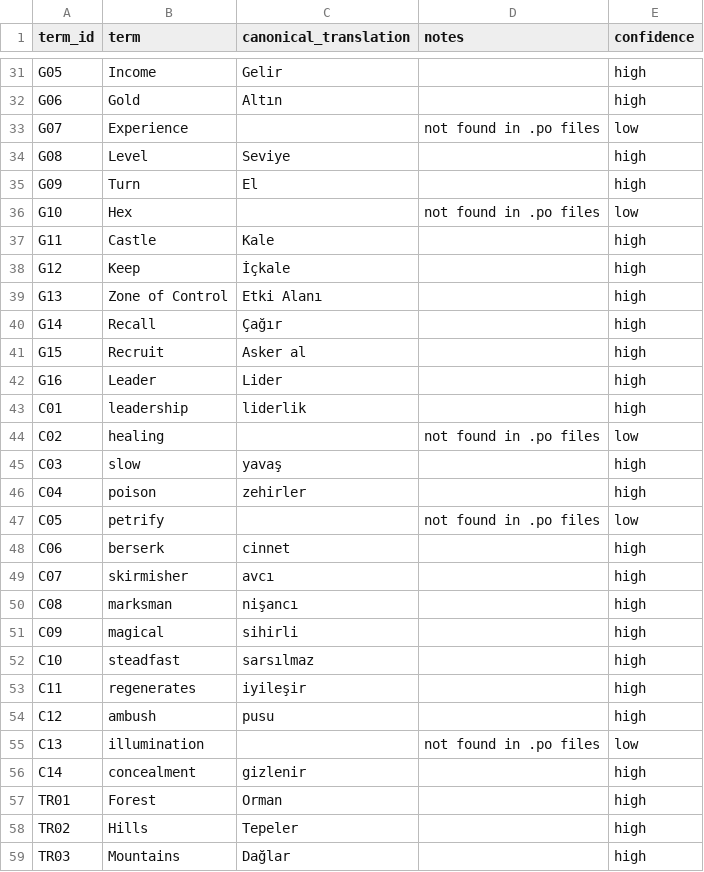
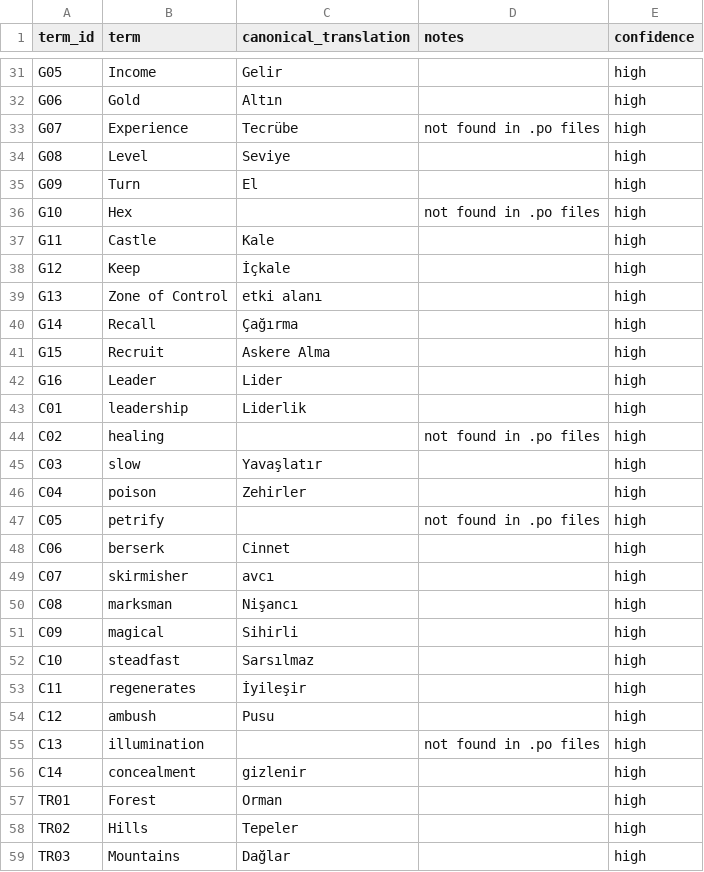
Before and after one commit to algebras-ai/wesnoth, a TSV file: glossary/terms/tr.tsv, drawn as a sheet; only a part is shown, gaps mark what is left out; the diff covers the shown part only.

Commit message:
chore(glossary): Update Turkish terminology to match official Wesnoth dictionary

```diff
--- a/glossary/terms/tr.tsv
+++ b/glossary/terms/tr.tsv
@@ -32,25 +32,25 @@ G05	Income	Gelir		high
 G06	Gold	Altın		high
-G07	Experience		not found in .po files	low
+G07	Experience	Tecrübe	not found in .po files	high
 G08	Level	Seviye		high
 G09	Turn	El		high
-G10	Hex		not found in .po files	low
+G10	Hex		not found in .po files	high
 G11	Castle	Kale		high
 G12	Keep	İçkale		high
-G13	Zone of Control	Etki Alanı		high
-G14	Recall	Çağır		high
-G15	Recruit	Asker al		high
+G13	Zone of Control	etki alanı		high
+G14	Recall	Çağırma		high
+G15	Recruit	Askere Alma		high
 G16	Leader	Lider		high
-C01	leadership	liderlik		high
-C02	healing		not found in .po files	low
-C03	slow	yavaş		high
-C04	poison	zehirler		high
-C05	petrify		not found in .po files	low
-C06	berserk	cinnet		high
+C01	leadership	Liderlik		high
+C02	healing		not found in .po files	high
+C03	slow	Yavaşlatır		high
+C04	poison	Zehirler		high
+C05	petrify		not found in .po files	high
+C06	berserk	Cinnet		high
 C07	skirmisher	avcı		high
-C08	marksman	nişancı		high
-C09	magical	sihirli		high
-C10	steadfast	sarsılmaz		high
-C11	regenerates	iyileşir		high
-C12	ambush	pusu		high
-C13	illumination		not found in .po files	low
+C08	marksman	Nişancı		high
+C09	magical	Sihirli		high
+C10	steadfast	Sarsılmaz		high
+C11	regenerates	İyileşir		high
+C12	ambush	Pusu		high
+C13	illumination		not found in .po files	high
 C14	concealment	gizlenir		high
```
Also changed, not shown: 13 edited cells elsewhere in this file.
